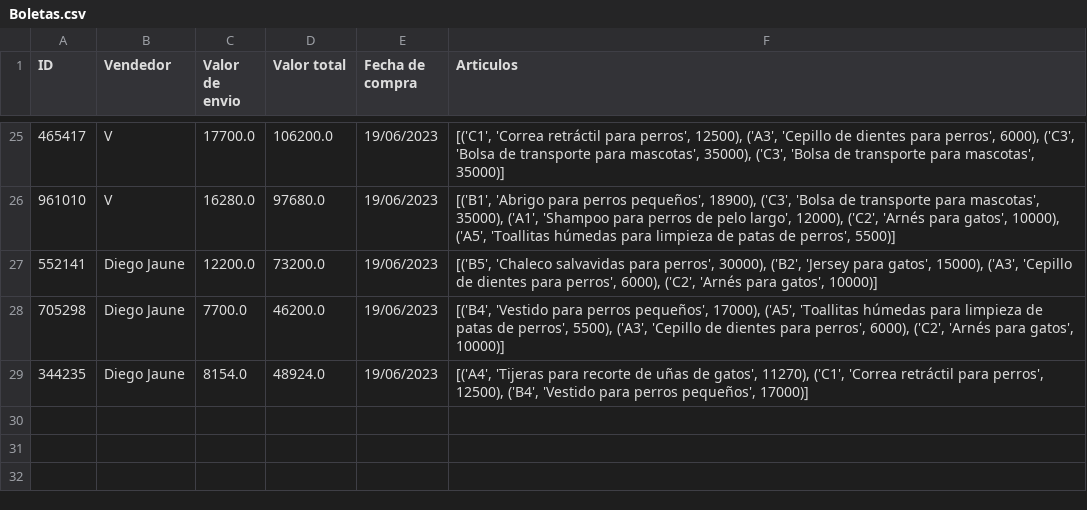
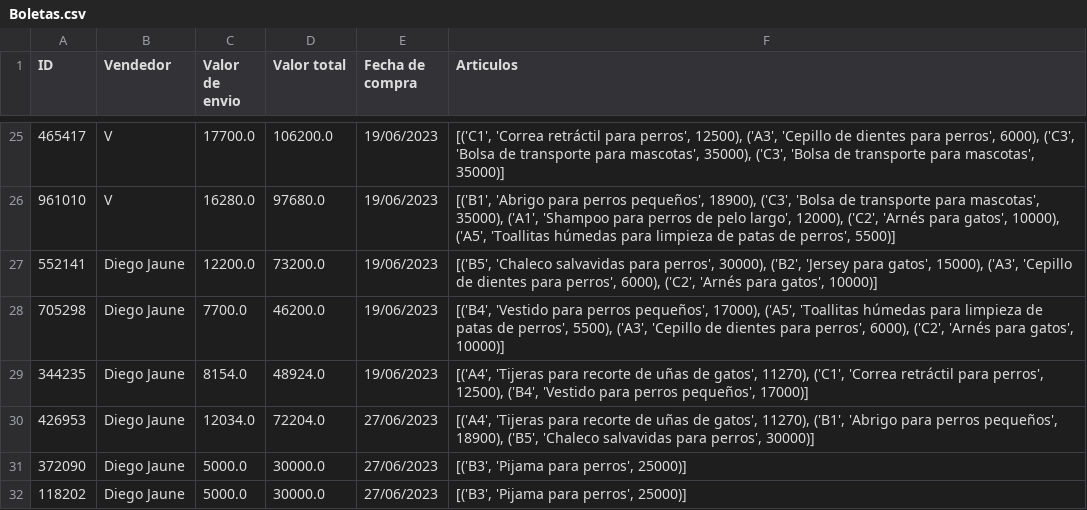
Before and after one commit to IRkwu/TPAP-Tienda, a CSV file: Archivos de Datos/Boletas.csv, drawn as a sheet; only a part is shown, gaps mark what is left out; the diff names each change by its address in the sheet, - before the commit and + after, or states it on an @@ line.

```diff
--- a/Archivos de Datos/Boletas.csv
+++ b/Archivos de Datos/Boletas.csv
+row 30: 426953 | Diego Jaune | 12034.0 | 72204.0 | 27/06/2023 | [('A4', 'Tijeras para recorte de uñas de gatos', 11270), ('B1', 'Abrigo para perros pequeños', 18900), ('B5', 'Chaleco salvavidas para perros', 30000)]
+row 31: 372090 | Diego Jaune | 5000.0 | 30000.0 | 27/06/2023 | [('B3', 'Pijama para perros', 25000)]
+row 32: 118202 | Diego Jaune | 5000.0 | 30000.0 | 27/06/2023 | [('B3', 'Pijama para perros', 25000)]
```
Also changed, not shown: 2 other files.
